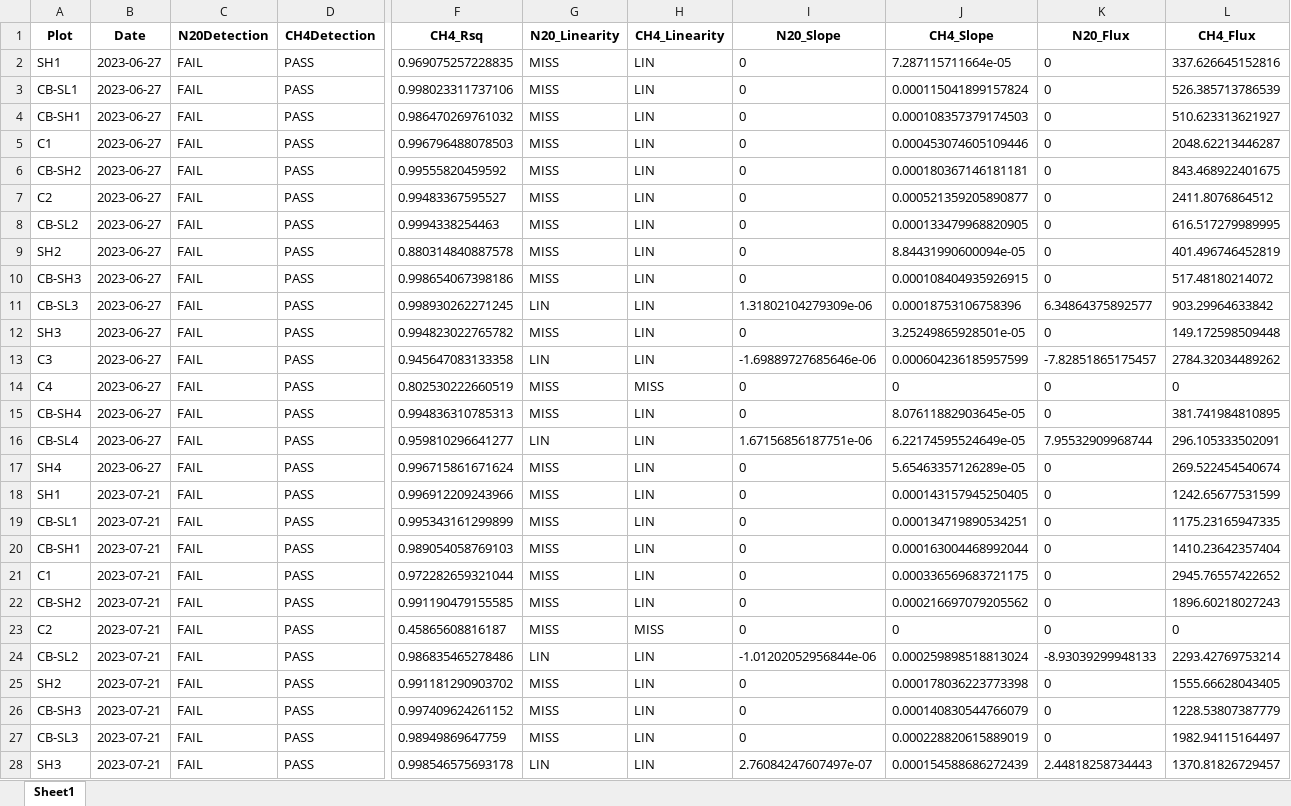
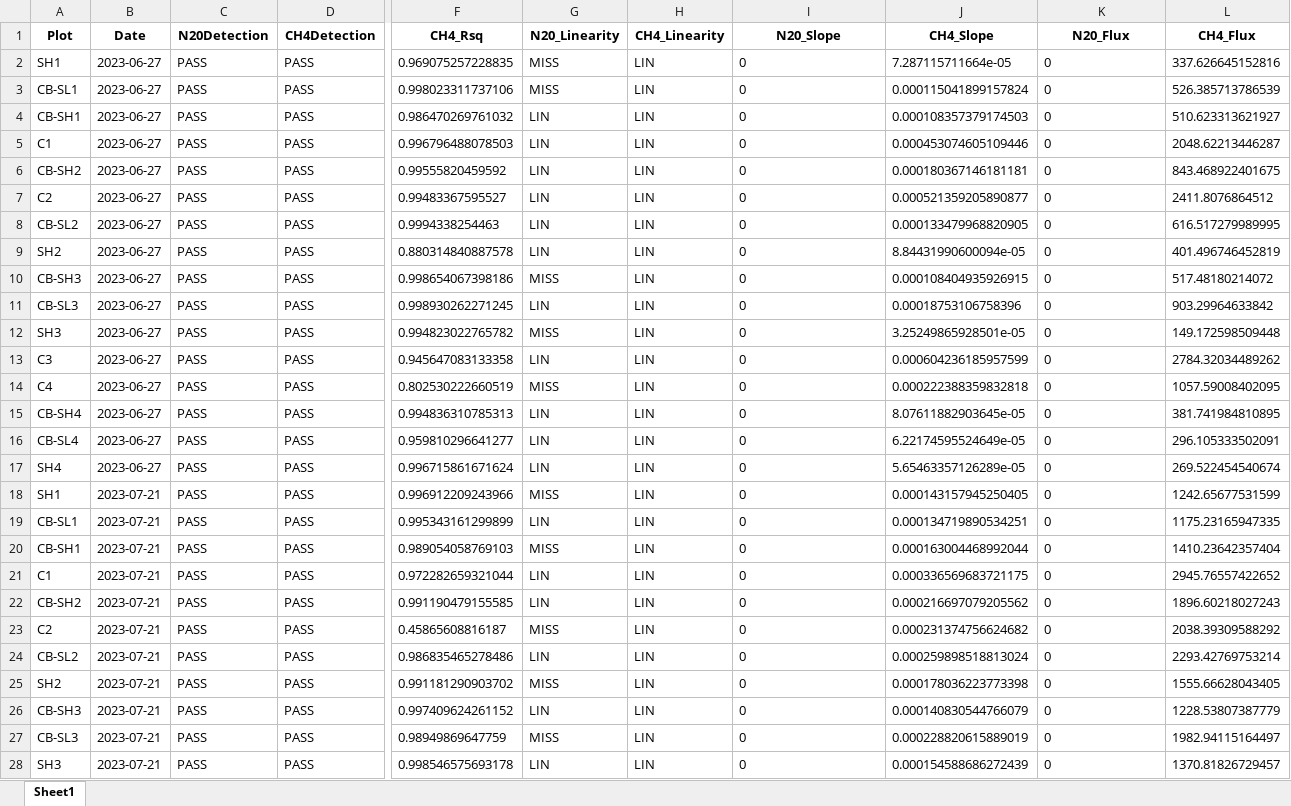
Before and after one commit to npremlim/GHG-Emission-Calculations, an Excel workbook: Results.xlsx, sheet Sheet1, drawn as a sheet; only a part is shown, gaps mark what is left out; values as stored, in another font and other column widths than the file's, no borders; the diff covers the shown part only; the diff names each change by its address in the sheet, - before the commit and + after, or states it on an @@ line.

Commit message:
3 Pt Linearity Test

```diff
--- a/Results.xlsx (sheet Sheet1)
+++ b/Results.xlsx (sheet Sheet1)
-C2:C28 (N20Detection): FAIL
+C2:C28 (N20Detection): PASS
-G4:G9 (N20_Linearity): MISS
+G4:G9 (N20_Linearity): LIN
-I11 (N20_Slope): 1.31802104279309e-06
+I11 (N20_Slope): 0
-K11 (N20_Flux): 6.34864375892577
+K11 (N20_Flux): 0
-I13 (N20_Slope): -1.69889727685646e-06
+I13 (N20_Slope): 0
-K13 (N20_Flux): -7.82851865175457
+K13 (N20_Flux): 0
-H14 (CH4_Linearity): MISS
+H14 (CH4_Linearity): LIN
-J14 (CH4_Slope): 0
+J14 (CH4_Slope): 0.000222388359832818
-L14 (CH4_Flux): 0
+L14 (CH4_Flux): 1057.59008402095
-G15 (N20_Linearity): MISS
+G15 (N20_Linearity): LIN
-I16 (N20_Slope): 1.67156856187751e-06
+I16 (N20_Slope): 0
-K16 (N20_Flux): 7.95532909968744
+K16 (N20_Flux): 0
-G17 (N20_Linearity): MISS
+G17 (N20_Linearity): LIN
-G19 (N20_Linearity): MISS
+G19 (N20_Linearity): LIN
-G21:G22 (N20_Linearity): MISS
+G21:G22 (N20_Linearity): LIN
-H23 (CH4_Linearity): MISS
+H23 (CH4_Linearity): LIN
-J23 (CH4_Slope): 0
+J23 (CH4_Slope): 0.000231374756624682
-L23 (CH4_Flux): 0
+L23 (CH4_Flux): 2038.39309588292
-I24 (N20_Slope): -1.01202052956844e-06
+I24 (N20_Slope): 0
-K24 (N20_Flux): -8.93039299948133
+K24 (N20_Flux): 0
-G26 (N20_Linearity): MISS
+G26 (N20_Linearity): LIN
-I28 (N20_Slope): 2.76084247607497e-07
+I28 (N20_Slope): 0
-K28 (N20_Flux): 2.44818258734443
+K28 (N20_Flux): 0
```
Also changed, not shown: 45 edited cells elsewhere in this sheet, MainExport.xlsx, VolumeExport.xlsx, 2 other files.
